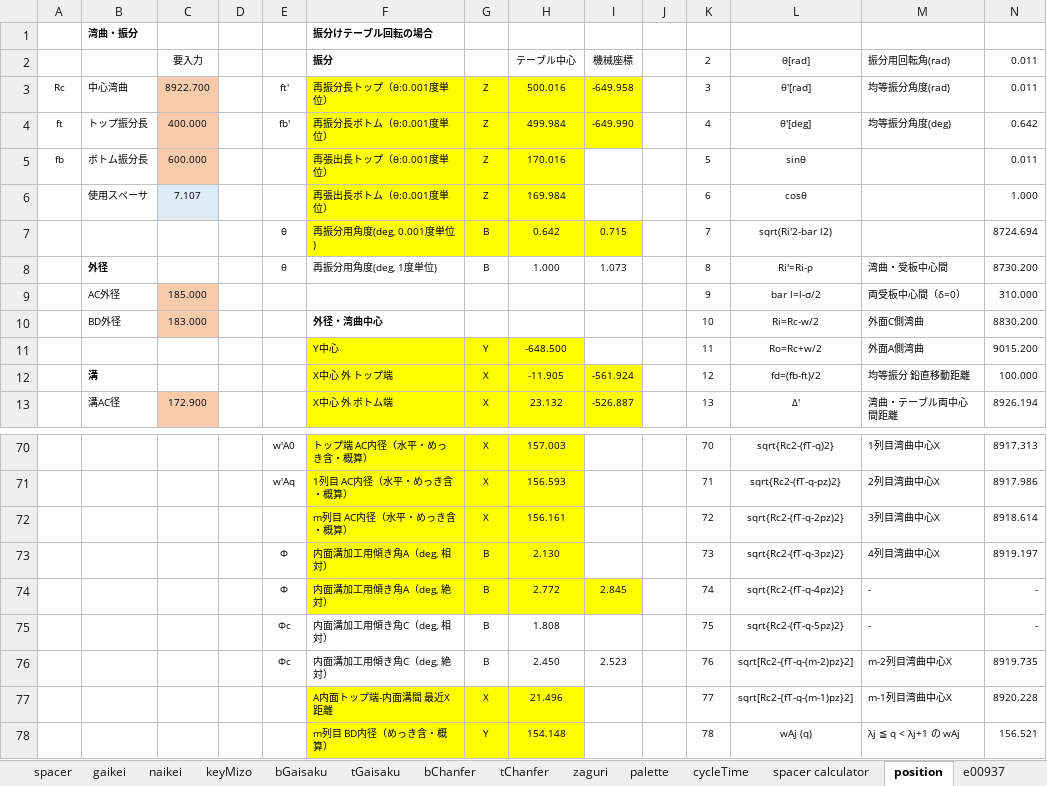
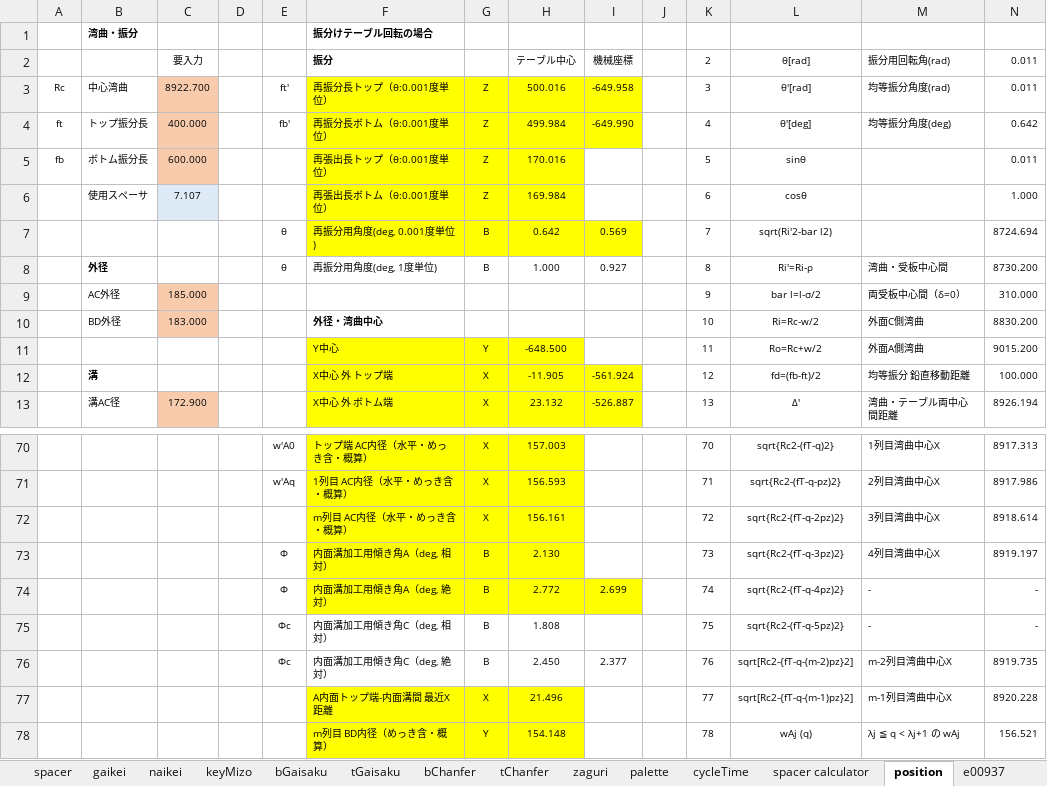
Before and after one commit to mojimould/mould_moji, an Excel workbook: Mould_Database/Mould_DB.xlsx, sheet position, drawn as a sheet; only a part is shown, gaps mark what is left out; values as stored, in another font and other column widths than the file's, no borders; conditional formats not drawn; the diff names each change by its address in the sheet, - before the commit and + after, or states it on an @@ line.

Commit message:
fix prgs for dimple positions

```diff
--- a/Mould_Database/Mould_DB.xlsx (sheet position)
+++ b/Mould_Database/Mould_DB.xlsx (sheet position)
-I7 (機械座標): 0.715
+I7 (機械座標): 0.569
-I8 (機械座標): 1.073
+I8 (機械座標): 0.927
-I74 (機械座標): 2.845
+I74 (機械座標): 2.699
-I76 (機械座標): 2.523
+I76 (機械座標): 2.377
```
Also changed, not shown: 6 other files.
